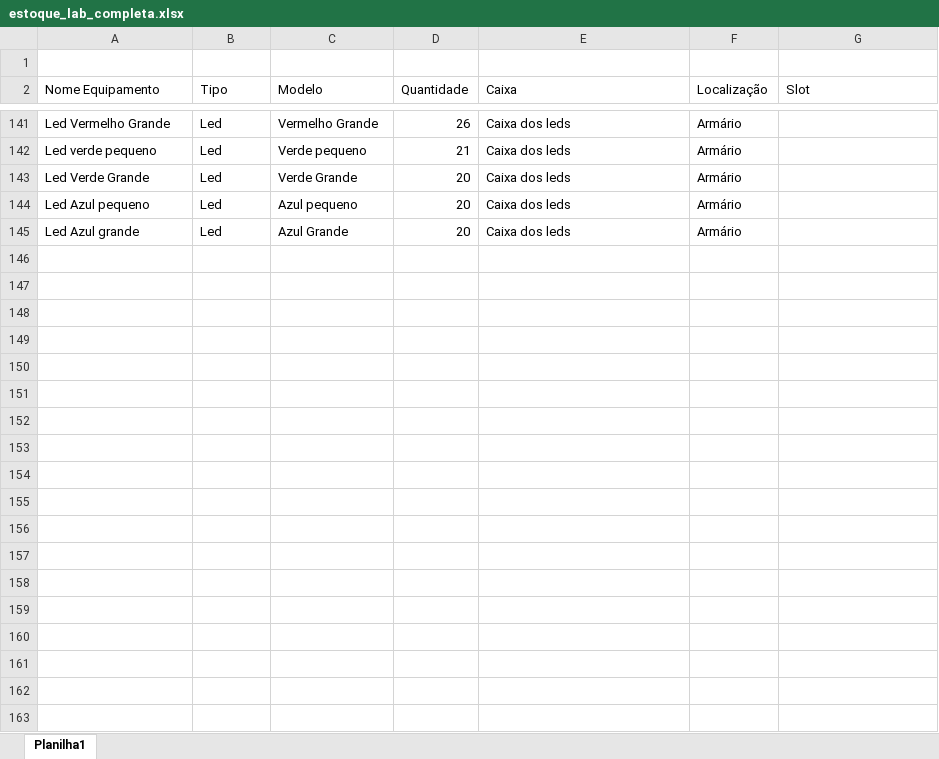
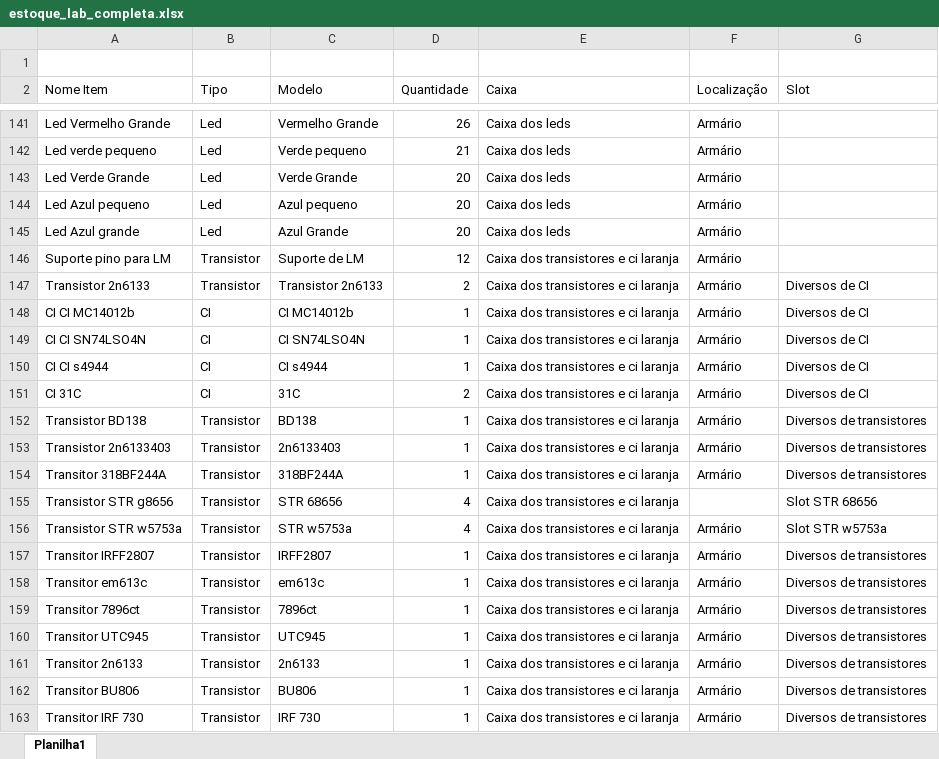
Before and after one commit to andreluis3/estoque_lab, an Excel workbook: planilhas/estoque_lab_completa.xlsx, sheet Planilha1, drawn as a sheet; only a part is shown, gaps mark what is left out; values as stored, in another font and other column widths than the file's, no cell formats; the diff covers the shown part only; the diff names each change by its address in the sheet, - before the commit and + after, or states it on an @@ line.

```diff
--- a/planilhas/estoque_lab_completa.xlsx (sheet Planilha1)
+++ b/planilhas/estoque_lab_completa.xlsx (sheet Planilha1)
-A2: Nome Equipamento
+A2: Nome Item
+row 146: Suporte pino para LM | Transistor | Suporte de LM | 12 | Caixa dos transistores e ci laranja | Armário
+row 147: Transistor 2n6133 | Transistor | Transistor 2n6133 | 2 | Caixa dos transistores e ci laranja | Armário | Diversos de CI
+row 148: CI CI MC14012b | CI | CI MC14012b | 1 | Caixa dos transistores e ci laranja | Armário | Diversos de CI
+row 149: CI CI SN74LSO4N | CI | CI SN74LSO4N | 1 | Caixa dos transistores e ci laranja | Armário | Diversos de CI
+row 150: CI CI s4944 | CI | CI s4944 | 1 | Caixa dos transistores e ci laranja | Armário | Diversos de CI
+row 151: CI 31C | CI | 31C | 2 | Caixa dos transistores e ci laranja | Armário | Diversos de CI
+row 152: Transistor BD138 | Transistor | BD138 | 1 | Caixa dos transistores e ci laranja | Armário | Diversos de transistores
+row 153: Transistor 2n6133403 | Transistor | 2n6133403 | 1 | Caixa dos transistores e ci laranja | Armário | Diversos de transistores
+row 154: Transitor 318BF244A | Transistor | 318BF244A | 1 | Caixa dos transistores e ci laranja | Armário | Diversos de transistores
+row 155: Transistor STR g8656 | Transistor | STR 68656 | 4 | Caixa dos transistores e ci laranja |  | Slot STR 68656
+row 156: Transistor STR w5753a | Transistor | STR w5753a | 4 | Caixa dos transistores e ci laranja | Armário | Slot STR w5753a
+row 157: Transitor IRFF2807 | Transistor | IRFF2807 | 1 | Caixa dos transistores e ci laranja | Armário | Diversos de transistores
+row 158: Transitor em613c | Transistor | em613c | 1 | Caixa dos transistores e ci laranja | Armário | Diversos de transistores
+row 159: Transitor 7896ct | Transistor | 7896ct | 1 | Caixa dos transistores e ci laranja | Armário | Diversos de transistores
+row 160: Transitor UTC945 | Transistor | UTC945 | 1 | Caixa dos transistores e ci laranja | Armário | Diversos de transistores
+row 161: Transitor 2n6133 | Transistor | 2n6133 | 1 | Caixa dos transistores e ci laranja | Armário | Diversos de transistores
+row 162: Transitor BU806 | Transistor | BU806 | 1 | Caixa dos transistores e ci laranja | Armário | Diversos de transistores
+row 163: Transitor IRF 730 | Transistor | IRF 730 | 1 | Caixa dos transistores e ci laranja | Armário | Diversos de transistores
```
Also changed, not shown: 95 added rows and 15 edited cells elsewhere in this sheet, cell formats, planilhas/estoque emc lab.xlsx, 14 other files.
